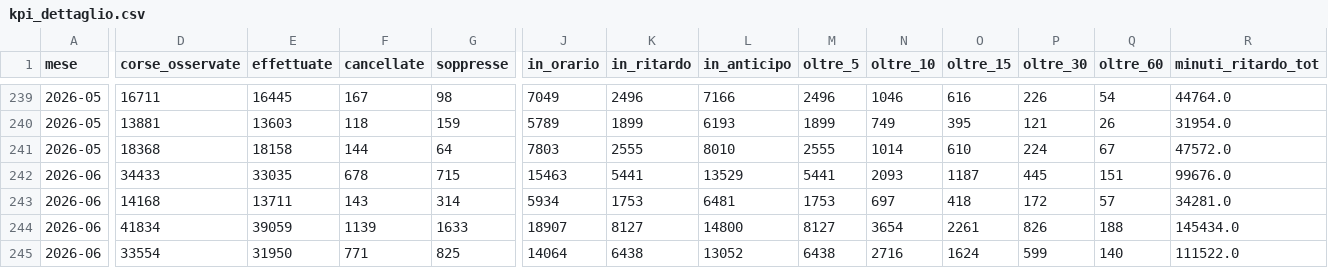
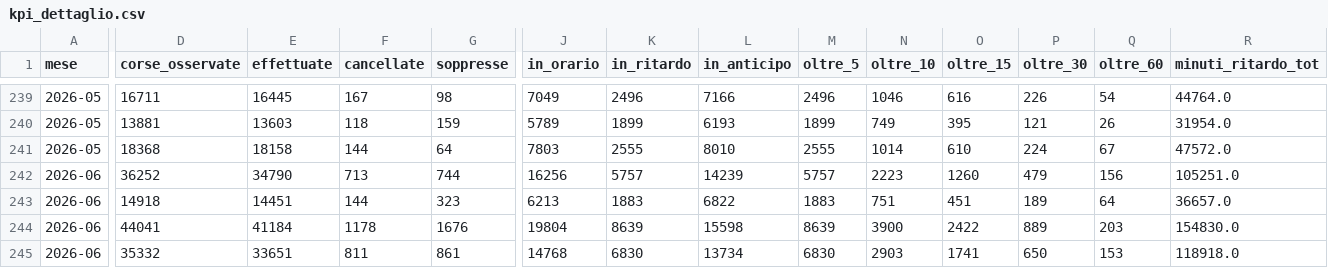
Before and after one commit to DrElegantia/trainstats-dashboard, a CSV file: data/gold/kpi_dettaglio.csv, drawn as a sheet; only a part is shown, gaps mark what is left out; removed rows and columns are numbered as before the commit, all else as after; rows hold the shown columns only; the diff covers the shown part only; the diff names each change by its address in the sheet, - before the commit and + after, or states it on an @@ line.

```diff
--- a/data/gold/kpi_dettaglio.csv
+++ b/data/gold/kpi_dettaglio.csv
-D242 (corse_osservate): 34433
+D242 (corse_osservate): 36252
-E242 (effettuate): 33035
+E242 (effettuate): 34790
-F242 (cancellate): 678
+F242 (cancellate): 713
-G242 (soppresse): 715
+G242 (soppresse): 744
-J242 (in_orario): 15463
+J242 (in_orario): 16256
-K242 (in_ritardo): 5441
+K242 (in_ritardo): 5757
-L242 (in_anticipo): 13529
+L242 (in_anticipo): 14239
-M242 (oltre_5): 5441
+M242 (oltre_5): 5757
-N242 (oltre_10): 2093
+N242 (oltre_10): 2223
-O242 (oltre_15): 1187
+O242 (oltre_15): 1260
-P242 (oltre_30): 445
+P242 (oltre_30): 479
-Q242 (oltre_60): 151
+Q242 (oltre_60): 156
-R242 (minuti_ritardo_tot): 99676.0
+R242 (minuti_ritardo_tot): 105251.0
-row 243: 2026-06 | 14168 | 13711 | 143 | 314 | 5934 | 1753 | 6481 | 1753 | 697 | 418 | 172 | 57 | 34281.0
-row 244: 2026-06 | 41834 | 39059 | 1139 | 1633 | 18907 | 8127 | 14800 | 8127 | 3654 | 2261 | 826 | 188 | 145434.0
-row 245: 2026-06 | 33554 | 31950 | 771 | 825 | 14064 | 6438 | 13052 | 6438 | 2716 | 1624 | 599 | 140 | 111522.0
+row 243: 2026-06 | 14918 | 14451 | 144 | 323 | 6213 | 1883 | 6822 | 1883 | 751 | 451 | 189 | 64 | 36657.0
+row 244: 2026-06 | 44041 | 41184 | 1178 | 1676 | 19804 | 8639 | 15598 | 8639 | 3900 | 2422 | 889 | 203 | 154830.0
+row 245: 2026-06 | 35332 | 33651 | 811 | 861 | 14768 | 6830 | 13734 | 6830 | 2903 | 1741 | 650 | 153 | 118918.0
```
Also changed, not shown: 21 edited cells elsewhere in this file, data/gold/hist_mese_categoria.csv, data/gold/kpi_dettaglio_categoria.csv, 11 other files.
